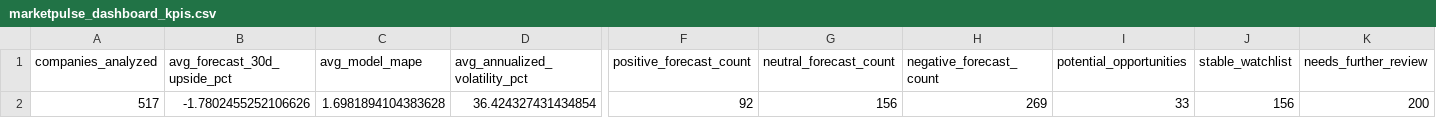
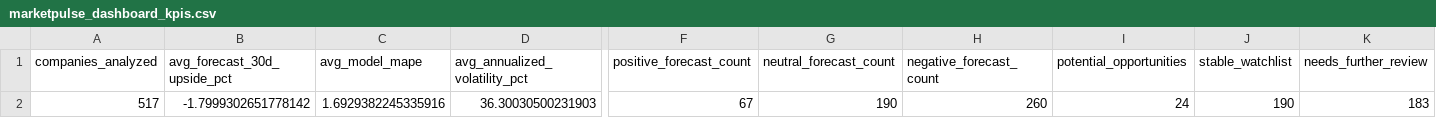
Before and after one commit to nikhilnandi19/marketpulse-web, a CSV file: public/data/marketpulse_dashboard_kpis.csv, drawn as a sheet; only a part is shown, gaps mark what is left out; the diff covers the shown part only; the diff names each change by its address in the sheet, - before the commit and + after, or states it on an @@ line.

```diff
--- a/public/data/marketpulse_dashboard_kpis.csv
+++ b/public/data/marketpulse_dashboard_kpis.csv
-B2 (avg_forecast_30d_upside_pct): -1.7802455252106626
+B2 (avg_forecast_30d_upside_pct): -1.7999302651778142
-C2 (avg_model_mape): 1.6981894104383628
+C2 (avg_model_mape): 1.6929382245335916
-D2 (avg_annualized_volatility_pct): 36.424327431434854
+D2 (avg_annualized_volatility_pct): 36.30030500231903
-F2 (positive_forecast_count): 92
+F2 (positive_forecast_count): 67
-G2 (neutral_forecast_count): 156
+G2 (neutral_forecast_count): 190
-H2 (negative_forecast_count): 269
+H2 (negative_forecast_count): 260
-I2 (potential_opportunities): 33
+I2 (potential_opportunities): 24
-J2 (stable_watchlist): 156
+J2 (stable_watchlist): 190
-K2 (needs_further_review): 200
+K2 (needs_further_review): 183
```
Also changed, not shown: 3 edited cells elsewhere in this file, public/data/marketpulse_dashboard_company_summary.csv, public/data/marketpulse_dashboard_sector_summary.csv, 7 other files.
